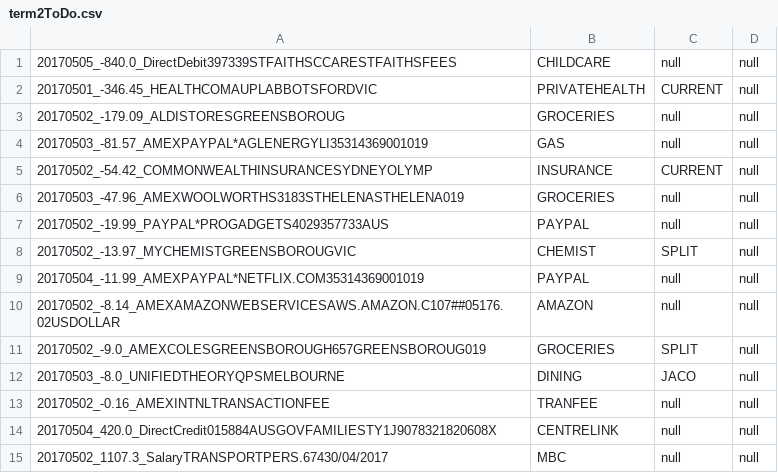
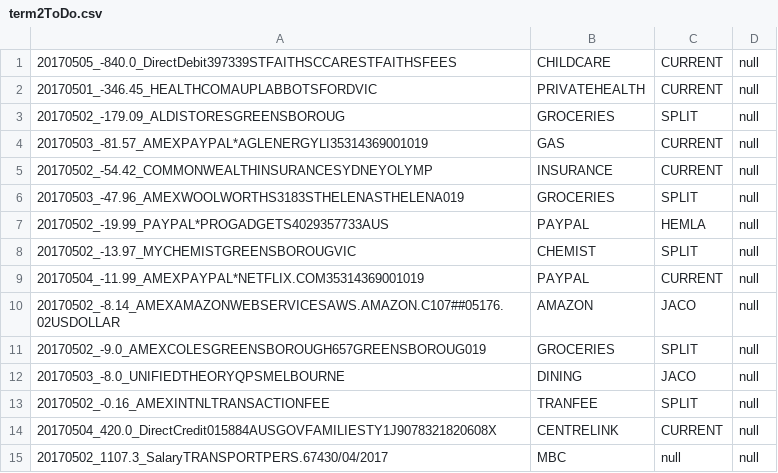
Before and after one commit to immelja/spentrack, a CSV file: term2ToDo.csv, drawn as a sheet.

```diff
--- a/term2ToDo.csv
+++ b/term2ToDo.csv
@@ -1,15 +1,15 @@
-20170505_-840.0_DirectDebit397339STFAITHSCCARESTFAITHSFEES|CHILDCARE|null|null
+20170505_-840.0_DirectDebit397339STFAITHSCCARESTFAITHSFEES|CHILDCARE|CURRENT|null
 20170501_-346.45_HEALTHCOMAUPLABBOTSFORDVIC|PRIVATEHEALTH|CURRENT|null
-20170502_-179.09_ALDISTORESGREENSBOROUG|GROCERIES|null|null
-20170503_-81.57_AMEXPAYPAL*AGLENERGYLI35314369001019|GAS|null|null
+20170502_-179.09_ALDISTORESGREENSBOROUG|GROCERIES|SPLIT|null
+20170503_-81.57_AMEXPAYPAL*AGLENERGYLI35314369001019|GAS|CURRENT|null
 20170502_-54.42_COMMONWEALTHINSURANCESYDNEYOLYMP|INSURANCE|CURRENT|null
-20170503_-47.96_AMEXWOOLWORTHS3183STHELENASTHELENA019|GROCERIES|null|null
-20170502_-19.99_PAYPAL*PROGADGETS4029357733AUS|PAYPAL|null|null
+20170503_-47.96_AMEXWOOLWORTHS3183STHELENASTHELENA019|GROCERIES|SPLIT|null
+20170502_-19.99_PAYPAL*PROGADGETS4029357733AUS|PAYPAL|HEMLA|null
 20170502_-13.97_MYCHEMISTGREENSBOROUGVIC|CHEMIST|SPLIT|null
-20170504_-11.99_AMEXPAYPAL*NETFLIX.COM35314369001019|PAYPAL|null|null
-20170502_-8.14_AMEXAMAZONWEBSERVICESAWS.AMAZON.C107##05176.02USDOLLAR|AMAZON|null|null
+20170504_-11.99_AMEXPAYPAL*NETFLIX.COM35314369001019|PAYPAL|CURRENT|null
+20170502_-8.14_AMEXAMAZONWEBSERVICESAWS.AMAZON.C107##05176.02USDOLLAR|AMAZON|JACO|null
 20170502_-9.0_AMEXCOLESGREENSBOROUGH657GREENSBOROUG019|GROCERIES|SPLIT|null
 20170503_-8.0_UNIFIEDTHEORYQPSMELBOURNE|DINING|JACO|null
-20170502_-0.16_AMEXINTNLTRANSACTIONFEE|TRANFEE|null|null
-20170504_420.0_DirectCredit015884AUSGOVFAMILIESTY1J9078321820608X|CENTRELINK|null|null
+20170502_-0.16_AMEXINTNLTRANSACTIONFEE|TRANFEE|SPLIT|null
+20170504_420.0_DirectCredit015884AUSGOVFAMILIESTY1J9078321820608X|CENTRELINK|CURRENT|null
 20170502_1107.3_SalaryTRANSPORTPERS.67430/04/2017|MBC|null|null
```
Also changed, not shown: 3 other files.
